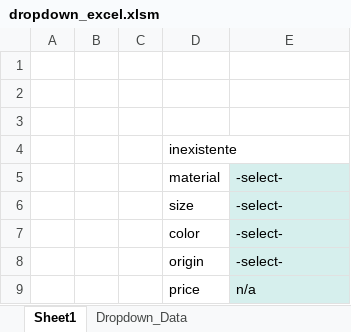
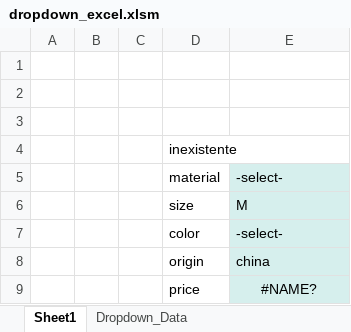
Before and after one commit to guisilveirabatista/add_dropdowns, an Excel workbook: dropdown_excel.xlsm, sheet Sheet1, drawn as a sheet; values as stored, in another font and other column widths than the file's, no borders; the diff names each change by its address in the sheet, - before the commit and + after, or states it on an @@ line.

Commit message:
Fix bug select

```diff
--- a/dropdown_excel.xlsm (sheet Sheet1)
+++ b/dropdown_excel.xlsm (sheet Sheet1)
-E6: -select-
+E6: M
-E8: -select-
+E8: china
-E9: n/a
+E9: #NAME?
-E9 alignment: left
+E9 alignment: center
```
Also changed, not shown: sheet Dropdown_Data, 1 other file.
